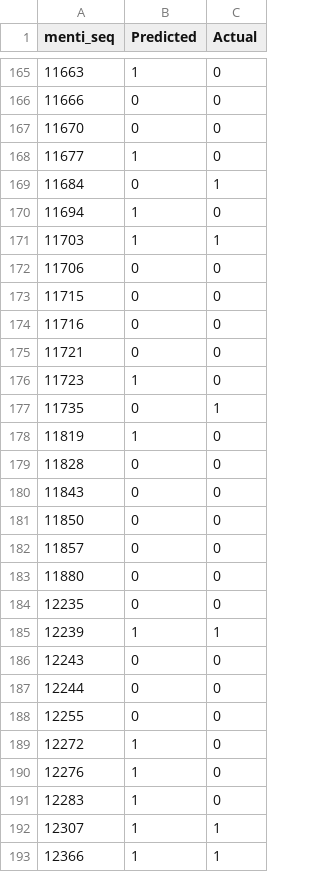
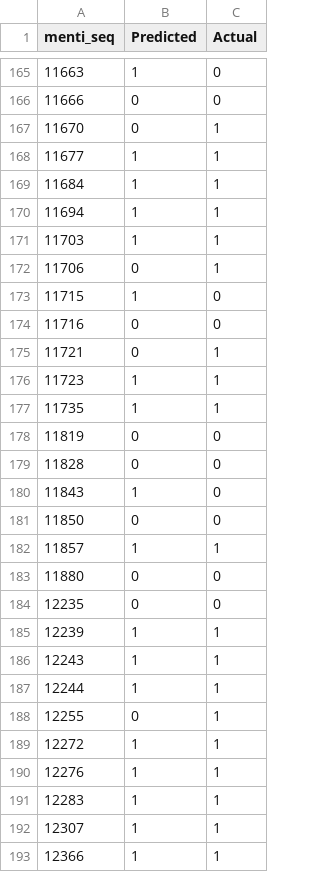
Before and after one commit to abee3417/Project-Mental, a CSV file: phq_results.csv, drawn as a sheet; only a part is shown, gaps mark what is left out; the diff covers the shown part only.

```diff
--- a/phq_results.csv
+++ b/phq_results.csv
@@ -166,18 +166,18 @@ menti_seq,Predicted,Actual
 11666,0,0
-11670,0,0
-11677,1,0
-11684,0,1
-11694,1,0
+11670,0,1
+11677,1,1
+11684,1,1
+11694,1,1
 11703,1,1
-11706,0,0
-11715,0,0
+11706,0,1
+11715,1,0
 11716,0,0
-11721,0,0
-11723,1,0
-11735,0,1
-11819,1,0
+11721,0,1
+11723,1,1
+11735,1,1
+11819,0,0
 11828,0,0
-11843,0,0
+11843,1,0
 11850,0,0
-11857,0,0
+11857,1,1
 11880,0,0
@@ -185,8 +185,8 @@ menti_seq,Predicted,Actual
 12239,1,1
-12243,0,0
-12244,0,0
-12255,0,0
-12272,1,0
-12276,1,0
-12283,1,0
+12243,1,1
+12244,1,1
+12255,0,1
+12272,1,1
+12276,1,1
+12283,1,1
 12307,1,1
```
Also changed, not shown: 127 edited cells elsewhere in this file, 5 other files.
